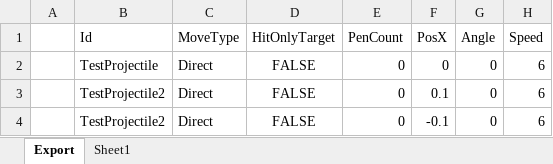
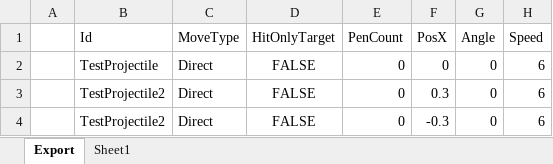
Before and after one commit to BlindBullet/ProjectDF, an Excel workbook: Assets/DataTables~/ProjectileChart.xlsm, sheet Export, drawn as a sheet; only a part is shown; values as stored, in another font and other column widths than the file's, no borders; charts and pictures not drawn; the diff names each change by its address in the sheet, - before the commit and + after, or states it on an @@ line.

```diff
--- a/Assets/DataTables~/ProjectileChart.xlsm (sheet Export)
+++ b/Assets/DataTables~/ProjectileChart.xlsm (sheet Export)
-F3 (PosX): 0.1
+F3 (PosX): 0.3
-F4 (PosX): -0.1
+F4 (PosX): -0.3
```
Also changed, not shown: charts or pictures, Assets/DataTables~/ResultGroupChart.xlsm, 8 other files.
